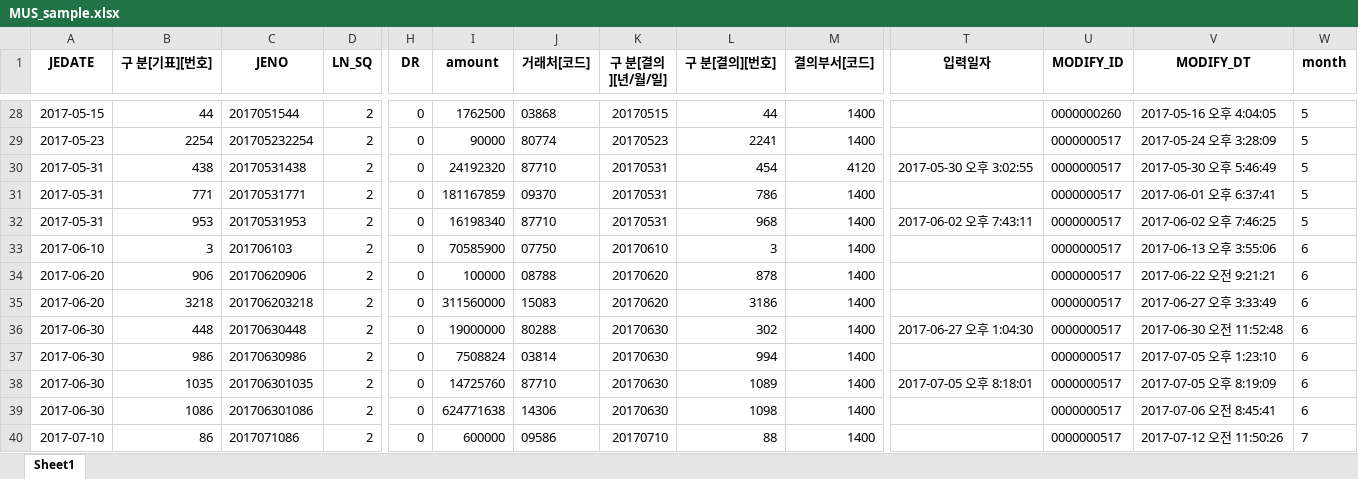
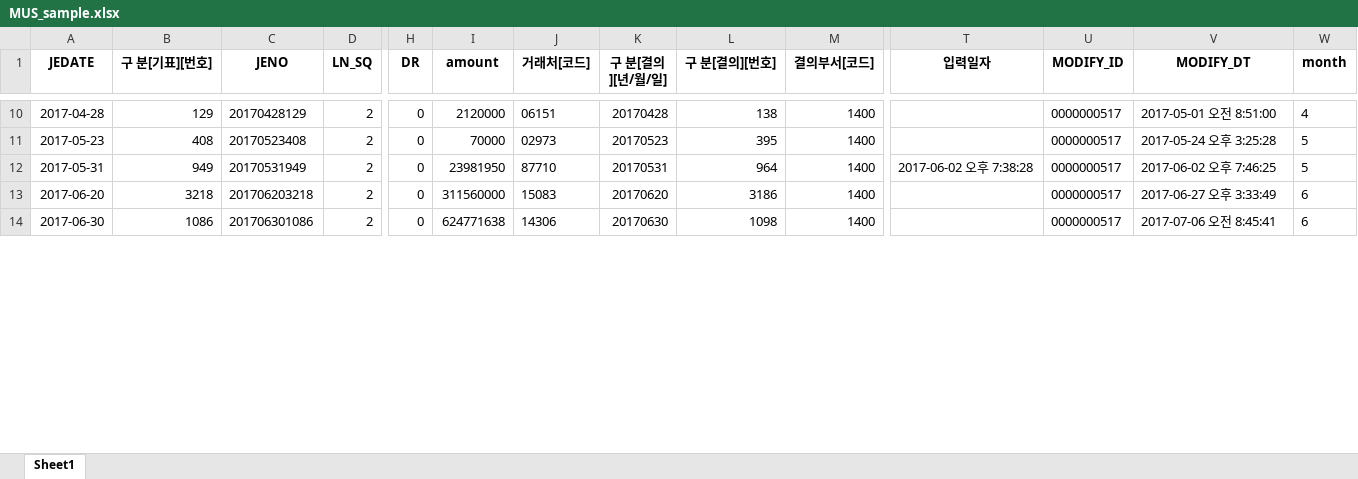
Before and after one commit to joy-hhh/R_for_JE_test, an Excel workbook: MUS_sample.xlsx, sheet Sheet1, drawn as a sheet; only a part is shown, gaps mark what is left out; values as stored, in another font and other column widths than the file's, no borders; removed rows and columns are numbered as before the commit, all else as after; rows hold the shown columns only; the diff covers the shown part only; the diff names each change by its address in the sheet, - before the commit and + after, or states it on an @@ line.

```diff
--- a/MUS_sample.xlsx (sheet Sheet1)
+++ b/MUS_sample.xlsx (sheet Sheet1)
-A10 (JEDATE): 2017-05-15
+A10 (JEDATE): 2017-04-28
-B10 (구 분[기표][번호]): 44
+B10 (구 분[기표][번호]): 129
-C10 (JENO): 2017051544
+C10 (JENO): 20170428129
-I10 (amount): 1762500
+I10 (amount): 2120000
-J10 (거래처[코드]): 03868
+J10 (거래처[코드]): 06151
-K10 (구 분[결의][년/월/일]): 20170515
+K10 (구 분[결의][년/월/일]): 20170428
-L10 (구 분[결의][번호]): 44
+L10 (구 분[결의][번호]): 138
-U10 (MODIFY_ID): 0000000260
+U10 (MODIFY_ID): 0000000517
-V10 (MODIFY_DT): 2017-05-16 오후 4:04:05
+V10 (MODIFY_DT): 2017-05-01 오전 8:51:00
-W10 (month): 5
+W10 (month): 4
-B11 (구 분[기표][번호]): 2254
+B11 (구 분[기표][번호]): 408
-C11 (JENO): 201705232254
+C11 (JENO): 20170523408
-I11 (amount): 90000
+I11 (amount): 70000
-J11 (거래처[코드]): 80774
+J11 (거래처[코드]): 02973
-L11 (구 분[결의][번호]): 2241
+L11 (구 분[결의][번호]): 395
-V11 (MODIFY_DT): 2017-05-24 오후 3:28:09
+V11 (MODIFY_DT): 2017-05-24 오후 3:25:28
-row 30: 2017-05-31 | 438 | 20170531438 | 2 | 0 | 24192320 | 87710 | 20170531 | 454 | 4120 | 2017-05-30 오후 3:02:55 | 0000000517 | 2017-05-30 오후 5:46:49 | 5
-row 31: 2017-05-31 | 771 | 20170531771 | 2 | 0 | 181167859 | 09370 | 20170531 | 786 | 1400 |  | 0000000517 | 2017-06-01 오후 6:37:41 | 5
-B12 (구 분[기표][번호]): 953
+B12 (구 분[기표][번호]): 949
-C12 (JENO): 20170531953
+C12 (JENO): 20170531949
-I12 (amount): 16198340
+I12 (amount): 23981950
-L12 (구 분[결의][번호]): 968
+L12 (구 분[결의][번호]): 964
-T12 (입력일자): 2017-06-02 오후 7:43:11
+T12 (입력일자): 2017-06-02 오후 7:38:28
-row 33: 2017-06-10 | 3 | 201706103 | 2 | 0 | 70585900 | 07750 | 20170610 | 3 | 1400 |  | 0000000517 | 2017-06-13 오후 3:55:06 | 6
-row 34: 2017-06-20 | 906 | 20170620906 | 2 | 0 | 100000 | 08788 | 20170620 | 878 | 1400 |  | 0000000517 | 2017-06-22 오전 9:21:21 | 6
-row 36: 2017-06-30 | 448 | 20170630448 | 2 | 0 | 19000000 | 80288 | 20170630 | 302 | 1400 | 2017-06-27 오후 1:04:30 | 0000000517 | 2017-06-30 오전 11:52:48 | 6
-row 37: 2017-06-30 | 986 | 20170630986 | 2 | 0 | 7508824 | 03814 | 20170630 | 994 | 1400 |  | 0000000517 | 2017-07-05 오후 1:23:10 | 6
-row 38: 2017-06-30 | 1035 | 201706301035 | 2 | 0 | 14725760 | 87710 | 20170630 | 1089 | 1400 | 2017-07-05 오후 8:18:01 | 0000000517 | 2017-07-05 오후 8:19:09 | 6
-row 40: 2017-07-10 | 86 | 2017071086 | 2 | 0 | 600000 | 09586 | 20170710 | 88 | 1400 |  | 0000000517 | 2017-07-12 오전 11:50:26 | 7
```
Also changed, not shown: 2 added rows, 45 removed rows and 97 edited cells elsewhere in this sheet, CO_sample.xlsx, lead_s.xlsx, 1 other file.
